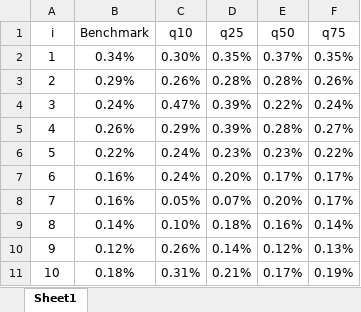
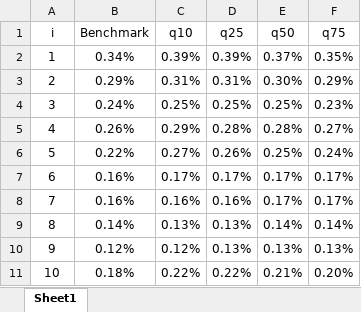
Before and after one commit to edgardjcuadra/ISE-347-Final-Project, an Excel workbook: data/ex_ret.xlsx, sheet Sheet1, drawn as a sheet; only a part is shown; values as stored, in another font and other column widths than the file's, no borders; table styles not drawn; the diff covers the shown part only; the diff names each change by its address in the sheet, - before the commit and + after, or states it on an @@ line.

```diff
--- a/data/ex_ret.xlsx (sheet Sheet1)
+++ b/data/ex_ret.xlsx (sheet Sheet1)
-C2 (q10): 0.30%
+C2 (q10): 0.39%
-D2 (q25): 0.35%
+D2 (q25): 0.39%
-C3 (q10): 0.26%
+C3 (q10): 0.31%
-D3 (q25): 0.28%
+D3 (q25): 0.31%
-E3 (q50): 0.28%
+E3 (q50): 0.30%
-F3 (q75): 0.26%
+F3 (q75): 0.29%
-C4 (q10): 0.47%
+C4 (q10): 0.25%
-D4 (q25): 0.39%
+D4 (q25): 0.25%
-E4 (q50): 0.22%
+E4 (q50): 0.25%
-F4 (q75): 0.24%
+F4 (q75): 0.23%
-D5 (q25): 0.39%
+D5 (q25): 0.28%
-C6 (q10): 0.24%
+C6 (q10): 0.27%
-D6 (q25): 0.23%
+D6 (q25): 0.26%
-E6 (q50): 0.23%
+E6 (q50): 0.25%
-F6 (q75): 0.22%
+F6 (q75): 0.24%
-C7 (q10): 0.24%
+C7 (q10): 0.17%
-D7 (q25): 0.20%
+D7 (q25): 0.17%
-C8 (q10): 0.05%
+C8 (q10): 0.16%
-D8 (q25): 0.07%
+D8 (q25): 0.16%
-E8 (q50): 0.20%
+E8 (q50): 0.17%
-C9 (q10): 0.10%
+C9 (q10): 0.13%
-D9 (q25): 0.18%
+D9 (q25): 0.13%
-E9 (q50): 0.16%
+E9 (q50): 0.14%
-C10 (q10): 0.26%
+C10 (q10): 0.12%
-D10 (q25): 0.14%
+D10 (q25): 0.13%
-E10 (q50): 0.12%
+E10 (q50): 0.13%
-C11 (q10): 0.31%
+C11 (q10): 0.22%
-D11 (q25): 0.21%
+D11 (q25): 0.22%
-E11 (q50): 0.17%
+E11 (q50): 0.21%
-F11 (q75): 0.19%
+F11 (q75): 0.20%
```
Also changed, not shown: 76 edited cells elsewhere in this sheet, data/data.xlsx, data/index.xlsx, 38 other files.
